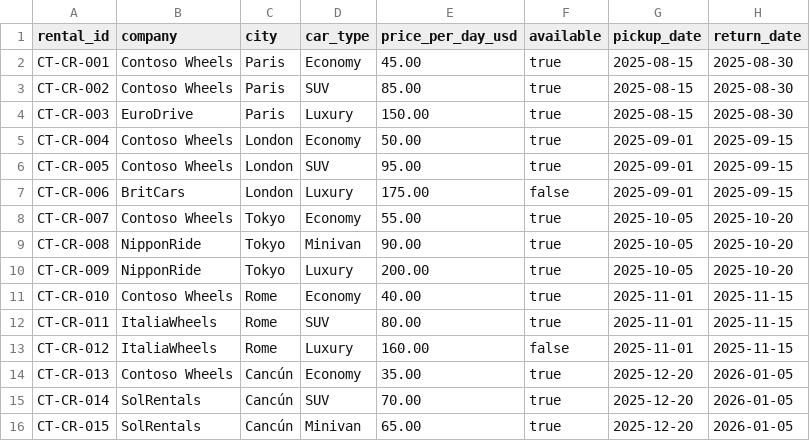
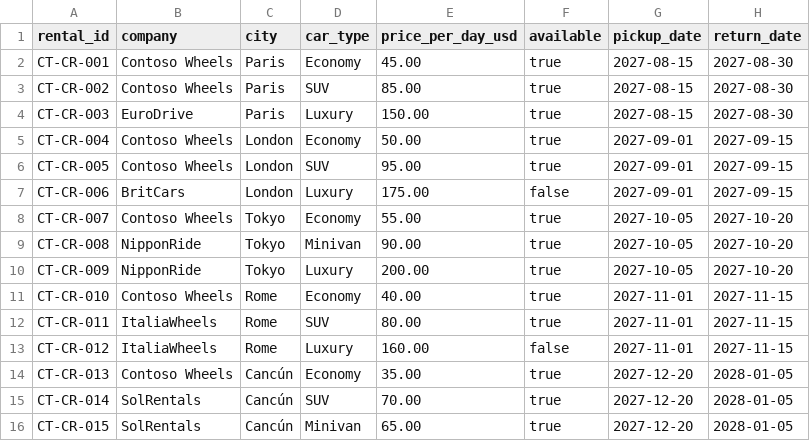
Before and after one commit to microsoft-foundry/agent-optimization-workshop, a CSV file: data/car_rentals.csv, drawn as a sheet.

Commit message:
data: shift booking dates +730d to keep workshop future-relative
Every date in flights.csv, hotels.csv, car_rentals.csv (and JSON mirrors + src/ + src.original/ copies) was in 2025, i.e. in the past relative to today (2026-08-18). Concierge answers were reduced to 'no availability' for every current-date-aware query, tanking Lab 04 grounding demos and every downstream Core lab (Observe/Evaluate/Optimize/Monitor).

Shift: exactly +730 days (2 non-leap years) applied to every date column across all four copies. Relative gaps preserved (hotel stays, car rentals remain the same length). No schema changes (regex was date-only). No test changes (no date content assertions). Parity across the three CSV copies confirmed byte-identical. pytest -q -> 15 passed.

Range after shift: min 2027-08-15, max 2028-01-05.

```diff
--- a/data/car_rentals.csv
+++ b/data/car_rentals.csv
@@ -1,16 +1,16 @@
 rental_id,company,city,car_type,price_per_day_usd,available,pickup_date,return_date
-CT-CR-001,Contoso Wheels,Paris,Economy,45.00,true,2025-08-15,2025-08-30
-CT-CR-002,Contoso Wheels,Paris,SUV,85.00,true,2025-08-15,2025-08-30
-CT-CR-003,EuroDrive,Paris,Luxury,150.00,true,2025-08-15,2025-08-30
-CT-CR-004,Contoso Wheels,London,Economy,50.00,true,2025-09-01,2025-09-15
-CT-CR-005,Contoso Wheels,London,SUV,95.00,true,2025-09-01,2025-09-15
-CT-CR-006,BritCars,London,Luxury,175.00,false,2025-09-01,2025-09-15
-CT-CR-007,Contoso Wheels,Tokyo,Economy,55.00,true,2025-10-05,2025-10-20
-CT-CR-008,NipponRide,Tokyo,Minivan,90.00,true,2025-10-05,2025-10-20
-CT-CR-009,NipponRide,Tokyo,Luxury,200.00,true,2025-10-05,2025-10-20
-CT-CR-010,Contoso Wheels,Rome,Economy,40.00,true,2025-11-01,2025-11-15
-CT-CR-011,ItaliaWheels,Rome,SUV,80.00,true,2025-11-01,2025-11-15
-CT-CR-012,ItaliaWheels,Rome,Luxury,160.00,false,2025-11-01,2025-11-15
-CT-CR-013,Contoso Wheels,Cancún,Economy,35.00,true,2025-12-20,2026-01-05
-CT-CR-014,SolRentals,Cancún,SUV,70.00,true,2025-12-20,2026-01-05
-CT-CR-015,SolRentals,Cancún,Minivan,65.00,true,2025-12-20,2026-01-05
+CT-CR-001,Contoso Wheels,Paris,Economy,45.00,true,2027-08-15,2027-08-30
+CT-CR-002,Contoso Wheels,Paris,SUV,85.00,true,2027-08-15,2027-08-30
+CT-CR-003,EuroDrive,Paris,Luxury,150.00,true,2027-08-15,2027-08-30
+CT-CR-004,Contoso Wheels,London,Economy,50.00,true,2027-09-01,2027-09-15
+CT-CR-005,Contoso Wheels,London,SUV,95.00,true,2027-09-01,2027-09-15
+CT-CR-006,BritCars,London,Luxury,175.00,false,2027-09-01,2027-09-15
+CT-CR-007,Contoso Wheels,Tokyo,Economy,55.00,true,2027-10-05,2027-10-20
+CT-CR-008,NipponRide,Tokyo,Minivan,90.00,true,2027-10-05,2027-10-20
+CT-CR-009,NipponRide,Tokyo,Luxury,200.00,true,2027-10-05,2027-10-20
+CT-CR-010,Contoso Wheels,Rome,Economy,40.00,true,2027-11-01,2027-11-15
+CT-CR-011,ItaliaWheels,Rome,SUV,80.00,true,2027-11-01,2027-11-15
+CT-CR-012,ItaliaWheels,Rome,Luxury,160.00,false,2027-11-01,2027-11-15
+CT-CR-013,Contoso Wheels,Cancún,Economy,35.00,true,2027-12-20,2028-01-05
+CT-CR-014,SolRentals,Cancún,SUV,70.00,true,2027-12-20,2028-01-05
+CT-CR-015,SolRentals,Cancún,Minivan,65.00,true,2027-12-20,2028-01-05
```
Also changed, not shown: data/flights.csv, data/hotels.csv, 9 other files.
